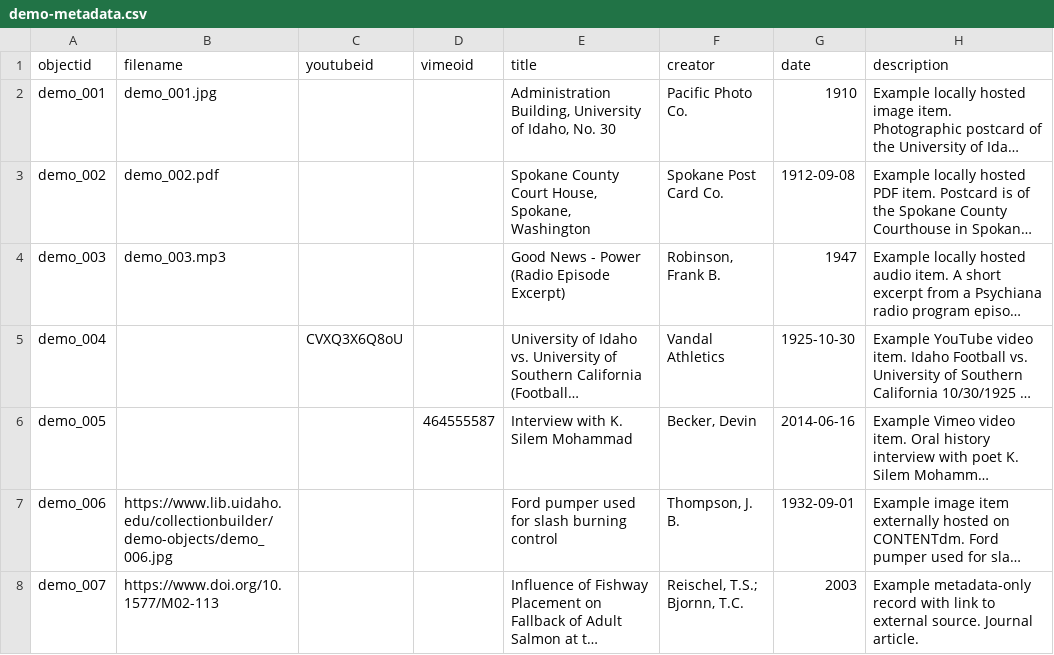
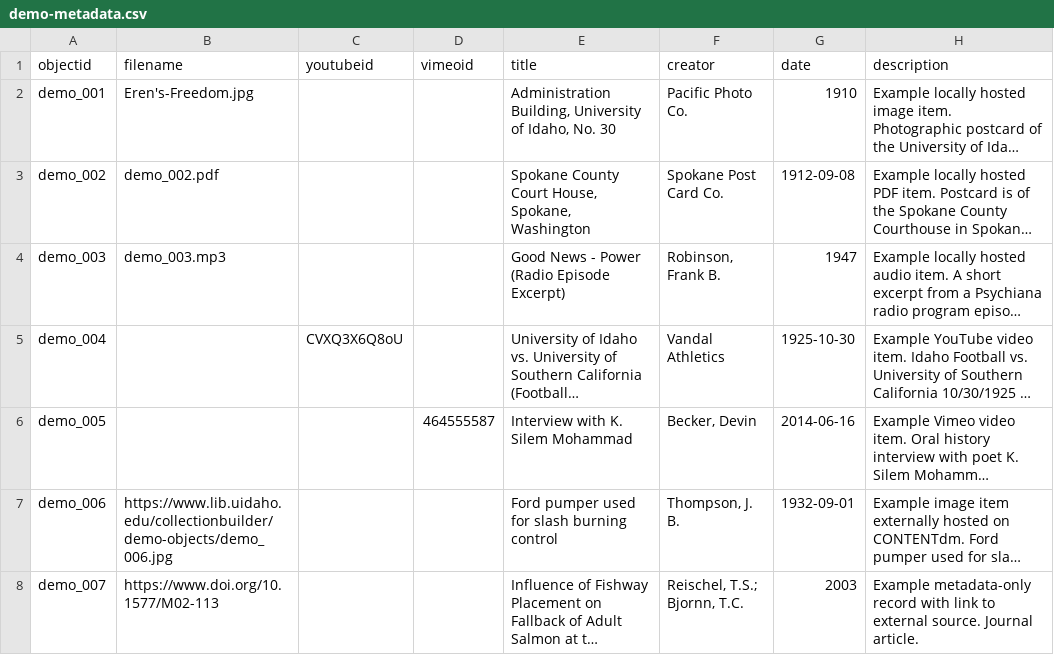
Before and after one commit to Lmtuquero/Flying-Clouds, a CSV file: _data/demo-metadata.csv, drawn as a sheet; only a part is shown; long unchanged cells end in …; the diff names each change by its address in the sheet, - before the commit and + after, or states it on an @@ line.

Commit message:
Add files via upload

```diff
--- a/_data/demo-metadata.csv
+++ b/_data/demo-metadata.csv
-B2 (filename): demo_001.jpg
+B2 (filename): Eren's-Freedom.jpg
```
